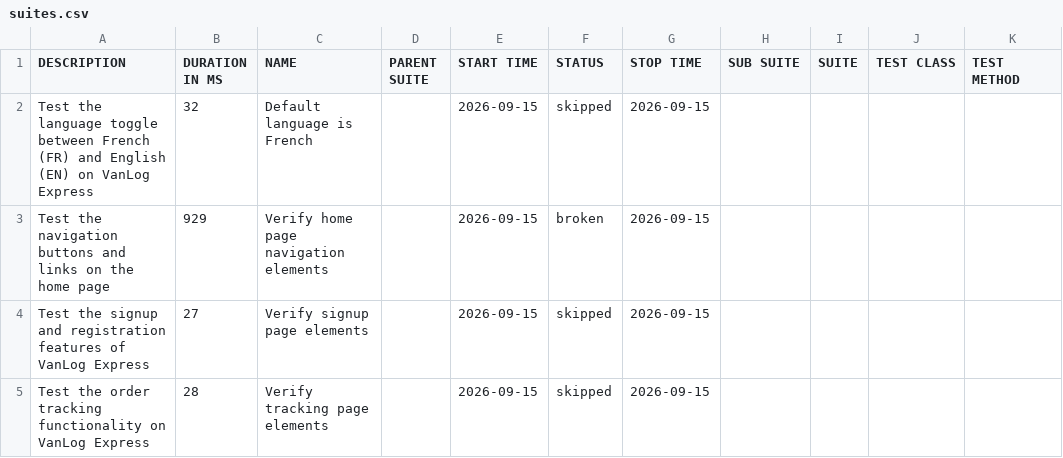
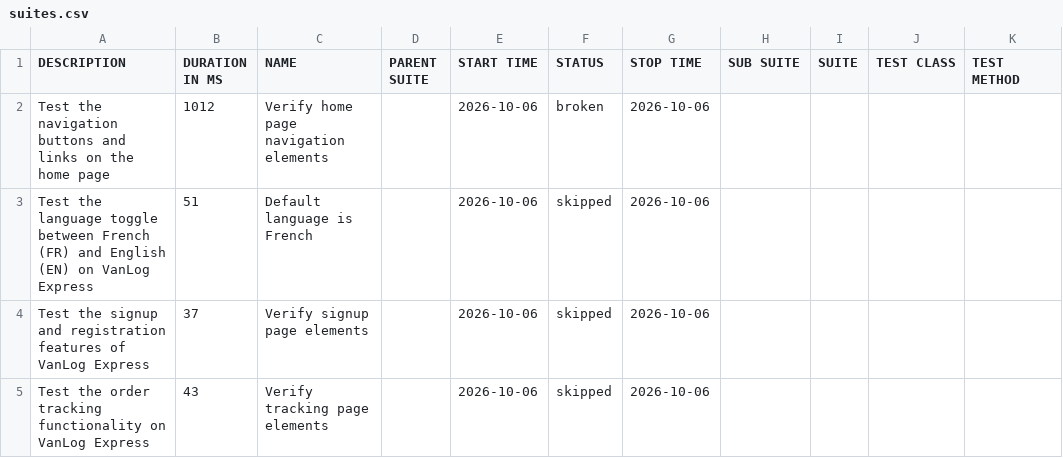
Before and after one commit to Raef211/Automation-vanlog-express, a CSV file: nightly/data/suites.csv, drawn as a sheet.

```diff
--- a/nightly/data/suites.csv
+++ b/nightly/data/suites.csv
@@ -1,5 +1,5 @@
 "DESCRIPTION","DURATION IN MS","NAME","PARENT SUITE","START TIME","STATUS","STOP TIME","SUB SUITE","SUITE","TEST CLASS","TEST METHOD"
-"Test the language toggle between French (FR) and English (EN) on VanLog Express","32","Default language is French","","2026-09-15","skipped","2026-09-15","","","",""
-"Test the navigation buttons and links on the home page","929","Verify home page navigation elements","","2026-09-15","broken","2026-09-15","","","",""
-"Test the signup and registration features of VanLog Express","27","Verify signup page elements","","2026-09-15","skipped","2026-09-15","","","",""
-"Test the order tracking functionality on VanLog Express","28","Verify tracking page elements","","2026-09-15","skipped","2026-09-15","","","",""
+"Test the navigation buttons and links on the home page","1012","Verify home page navigation elements","","2026-10-06","broken","2026-10-06","","","",""
+"Test the language toggle between French (FR) and English (EN) on VanLog Express","51","Default language is French","","2026-10-06","skipped","2026-10-06","","","",""
+"Test the signup and registration features of VanLog Express","37","Verify signup page elements","","2026-10-06","skipped","2026-10-06","","","",""
+"Test the order tracking functionality on VanLog Express","43","Verify tracking page elements","","2026-10-06","skipped","2026-10-06","","","",""
```
Also changed, not shown: nightly/data/behaviors.csv, 20 other files.
